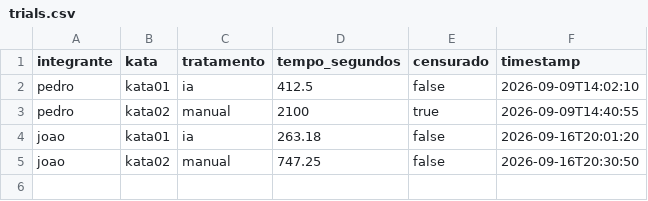
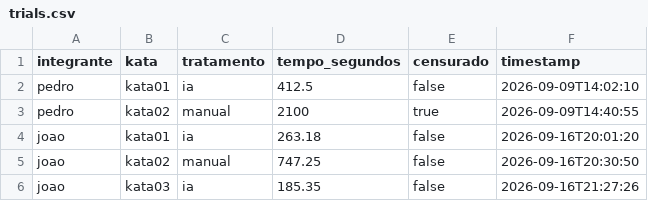
Before and after one commit to candian15/LabExpGRP, a CSV file: LAB02/trials.csv, drawn as a sheet; the diff names each change by its address in the sheet, - before the commit and + after, or states it on an @@ line.

```diff
--- a/LAB02/trials.csv
+++ b/LAB02/trials.csv
+row 6: joao | kata03 | ia | 185.35 | false | 2026-09-16T21:27:26
```
Also changed, not shown: LAB02/metrics.csv, 2 other files.
